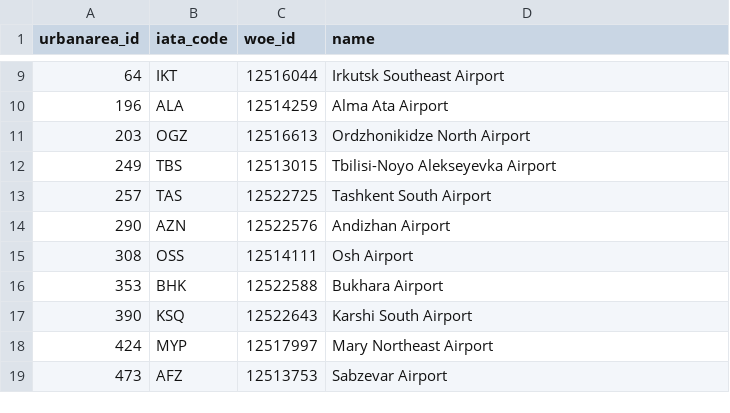
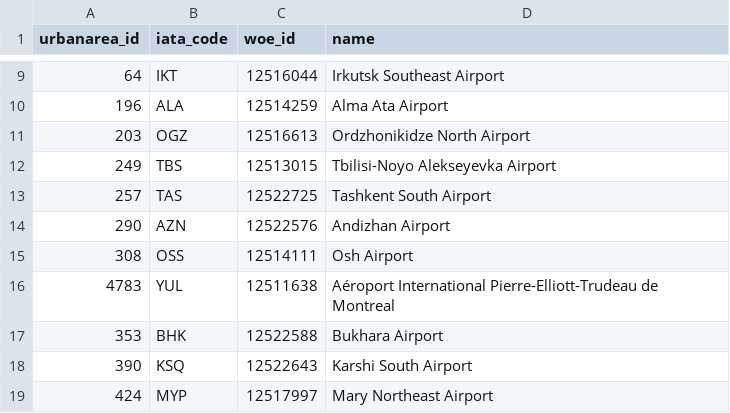
Before and after one commit to straup/whereonearth-aerotropolis, a CSV file: aerotropolis-woe.csv, drawn as a sheet; only a part is shown, gaps mark what is left out; the shorter side is filled out with more unchanged rows.

```diff
--- a/aerotropolis-woe.csv
+++ b/aerotropolis-woe.csv
@@ -15,2 +15,3 @@ urbanarea_id,iata_code,woe_id,name
 308,OSS,12514111,Osh Airport
+4783,YUL,12511638,Aéroport International Pierre-Elliott-Trudeau de Montreal
 353,BHK,12522588,Bukhara Airport
```
Also changed, not shown: aerotropolis-compiled.csv, aerotropolis-woe-all.csv, 2 other files.
